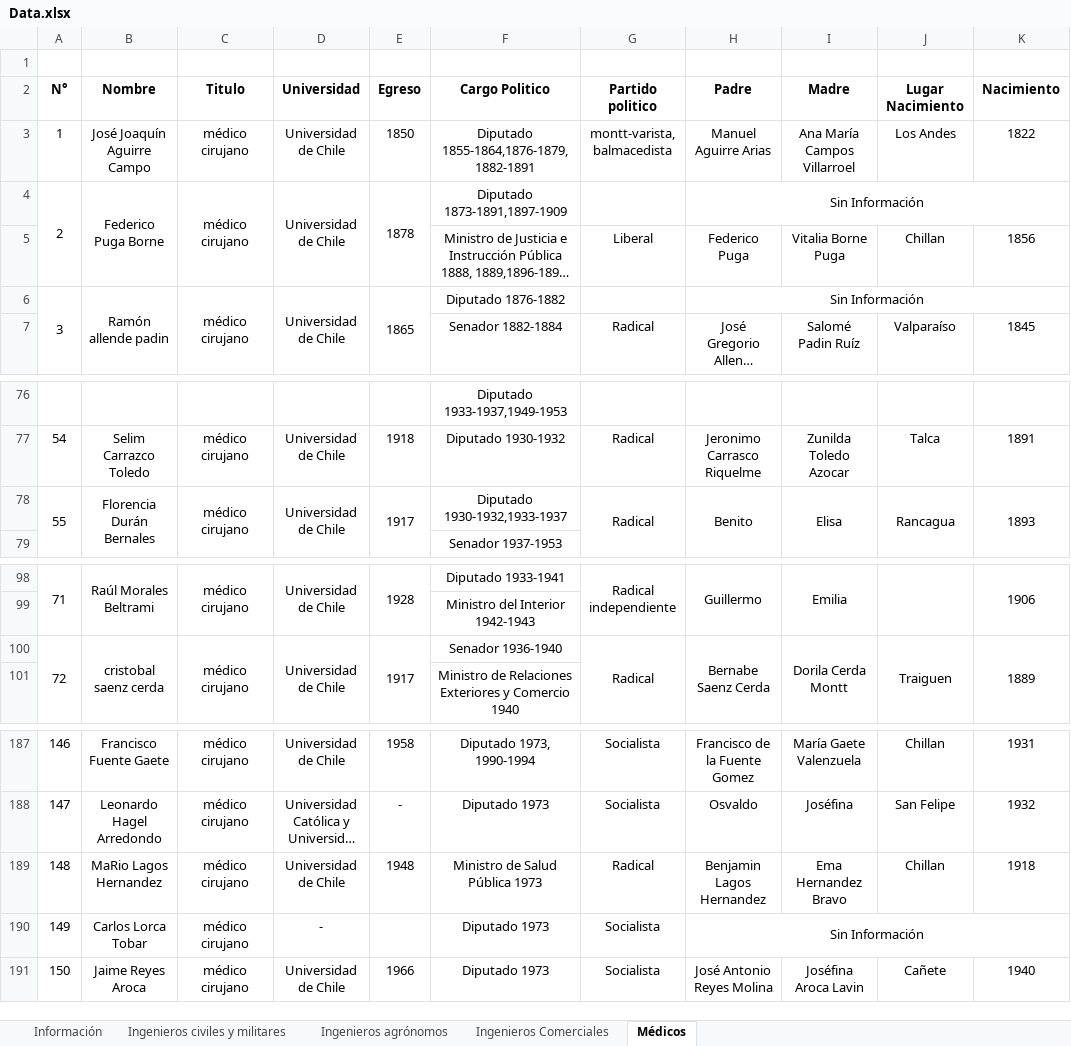
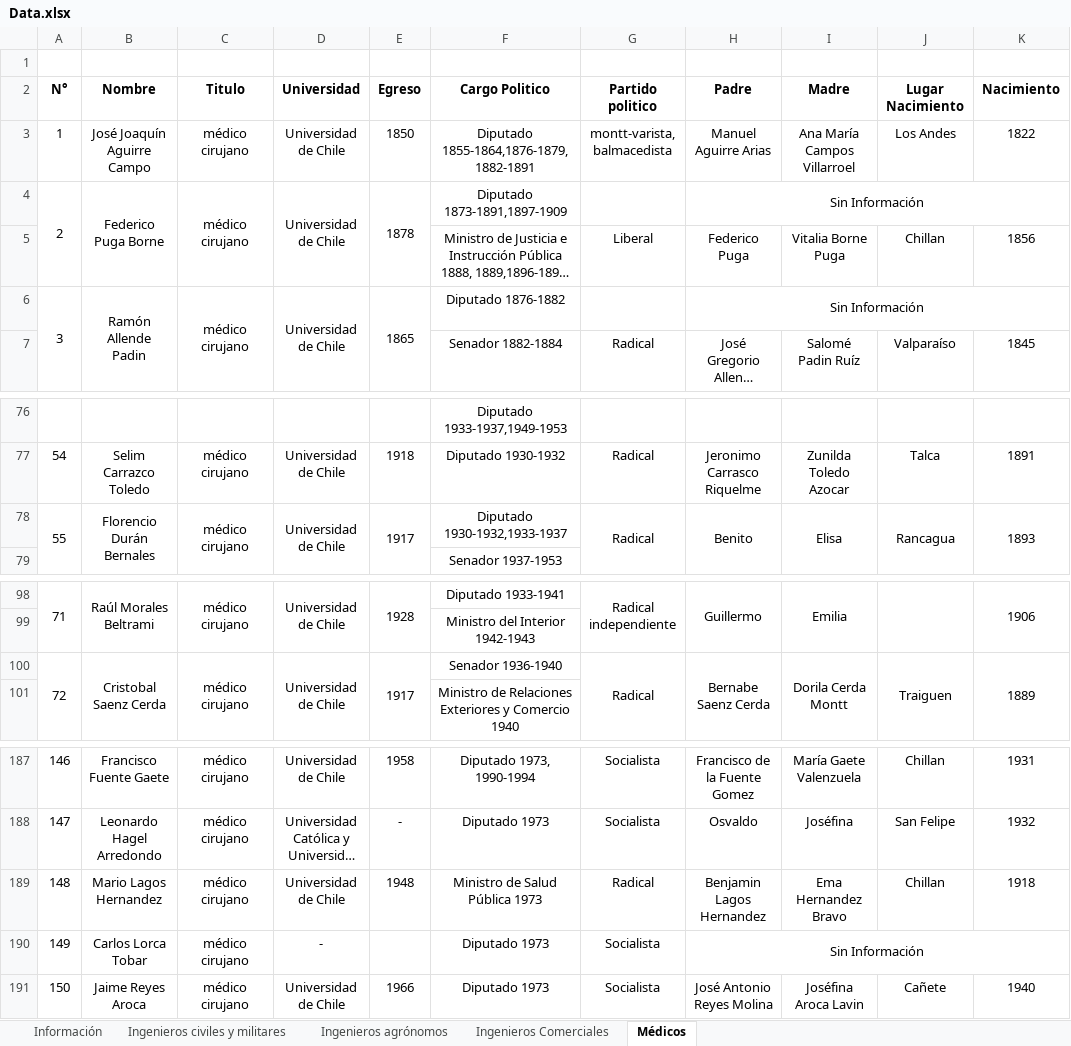
Before and after one commit to BenjArmijo/ingenieros, an Excel workbook: Data.xlsx, sheet Médicos, drawn as a sheet; only a part is shown, gaps mark what is left out; long unchanged cells end in …; values as stored, in another font and other column widths than the file's, no borders; the diff names each change by its address in the sheet, - before the commit and + after, or states it on an @@ line.

Commit message:
Add files via upload

```diff
--- a/Data.xlsx (sheet Médicos)
+++ b/Data.xlsx (sheet Médicos)
-B6 (Nombre): Ramón allende padin
+B6 (Nombre): Ramón Allende Padin
-B78 (Nombre): Florencia Durán Bernales
+B78 (Nombre): Florencio Durán Bernales
-B100 (Nombre): cristobal saenz cerda
+B100 (Nombre): Cristobal Saenz Cerda
-B189 (Nombre): MaRio Lagos Hernandez
+B189 (Nombre): Mario Lagos Hernandez
```
Also changed, not shown: sheet Información, sheet Ingenieros agrónomos.
